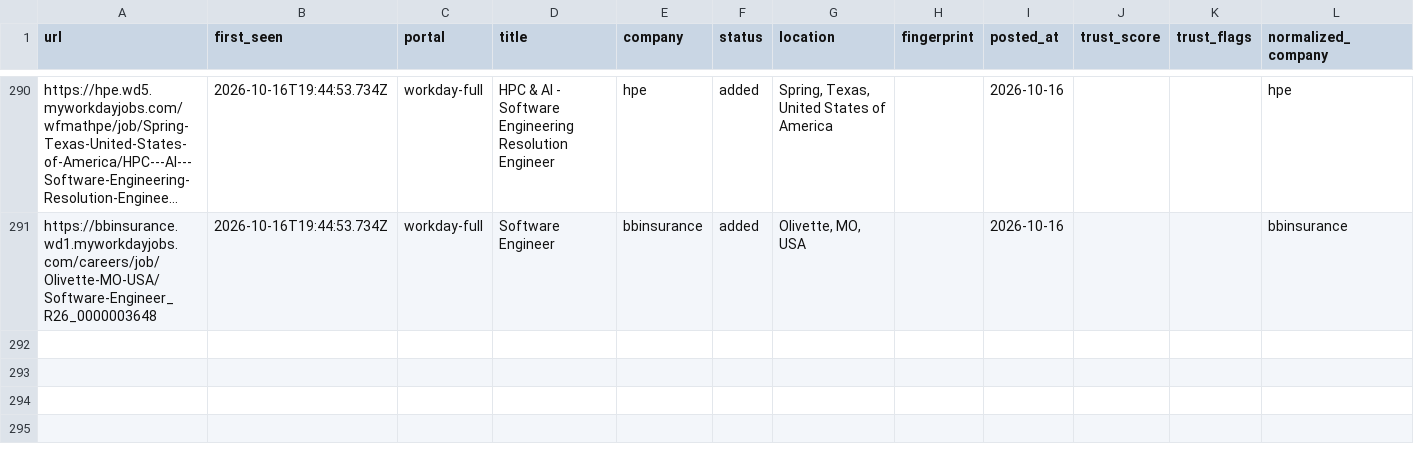
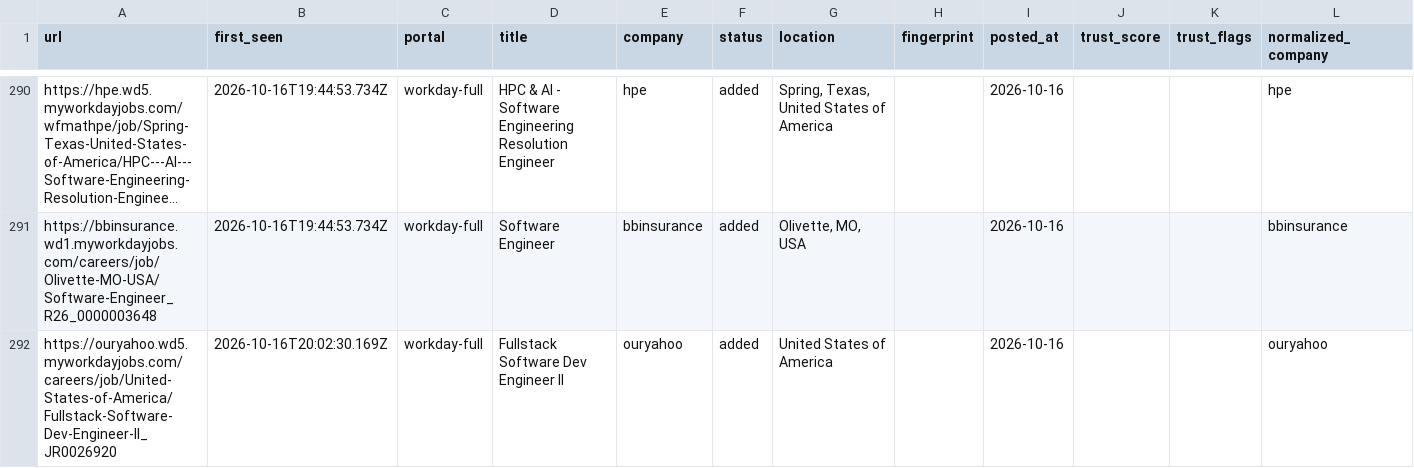
Before and after one commit to manavmalavia18/ghal-scanner, a TSV file: data/scan-history-workday.tsv, drawn as a sheet; only a part is shown, gaps mark what is left out; long unchanged cells end in …; the diff names each change by its address in the sheet, - before the commit and + after, or states it on an @@ line.

```diff
--- a/data/scan-history-workday.tsv
+++ b/data/scan-history-workday.tsv
+row 292: https://ouryahoo.wd5.myworkdayjobs.com/careers/job/United-States-of-America/Fullstack-Software-Dev-Engineer-II_JR0026920 | 2026-10-16T20:02:30.169Z | workday-full | Fullstack Software Dev Engineer II | ouryahoo | added | United States of America |  | 2026-10-16 |  |  | ouryahoo
```
Also changed, not shown: 3 other files.
